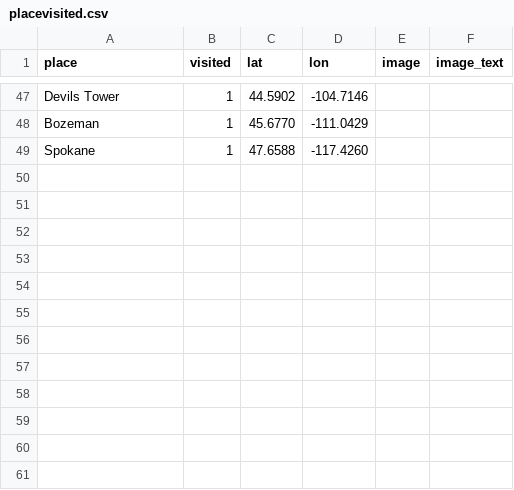
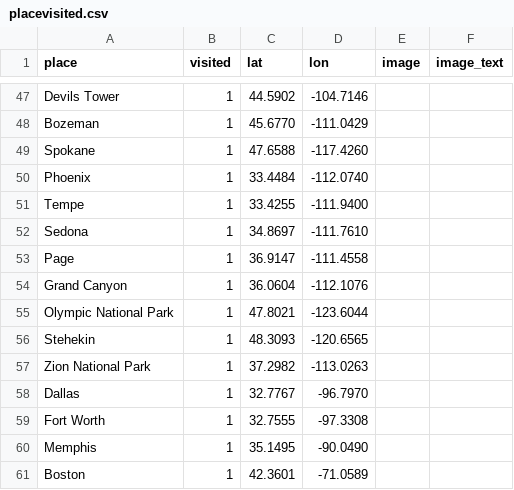
Before and after one commit to vincentpham1991/vincentpham1991.github.io, a CSV file: blog/usa_travels/placevisited.csv, drawn as a sheet; only a part is shown, gaps mark what is left out.

```diff
--- a/blog/usa_travels/placevisited.csv
+++ b/blog/usa_travels/placevisited.csv
@@ -49 +49,13 @@ Bozeman,1,45.6770,-111.0429,,
 Spokane,1,47.6588,-117.4260,,
+Phoenix,1,33.4484,-112.0740,,
+Tempe,1,33.4255,-111.9400,,
+Sedona,1,34.8697,-111.7610,,
+Page,1,36.9147,-111.4558,,
+Grand Canyon,1,36.0604,-112.1076,,
+Olympic National Park,1,47.8021,-123.6044,,
+Stehekin,1,48.3093,-120.6565
+Zion National Park,1,37.2982,-113.0263,,
+Dallas,1,32.7767,-96.7970,,
+Fort Worth,1,32.7555,-97.3308,,
+Memphis,1,35.1495,-90.0490,,
+Boston,1,42.3601,-71.0589,,
```
Also changed, not shown: blog/usa_travels/citieslived.csv, blog/usa_travels/statesvisited.csv.
